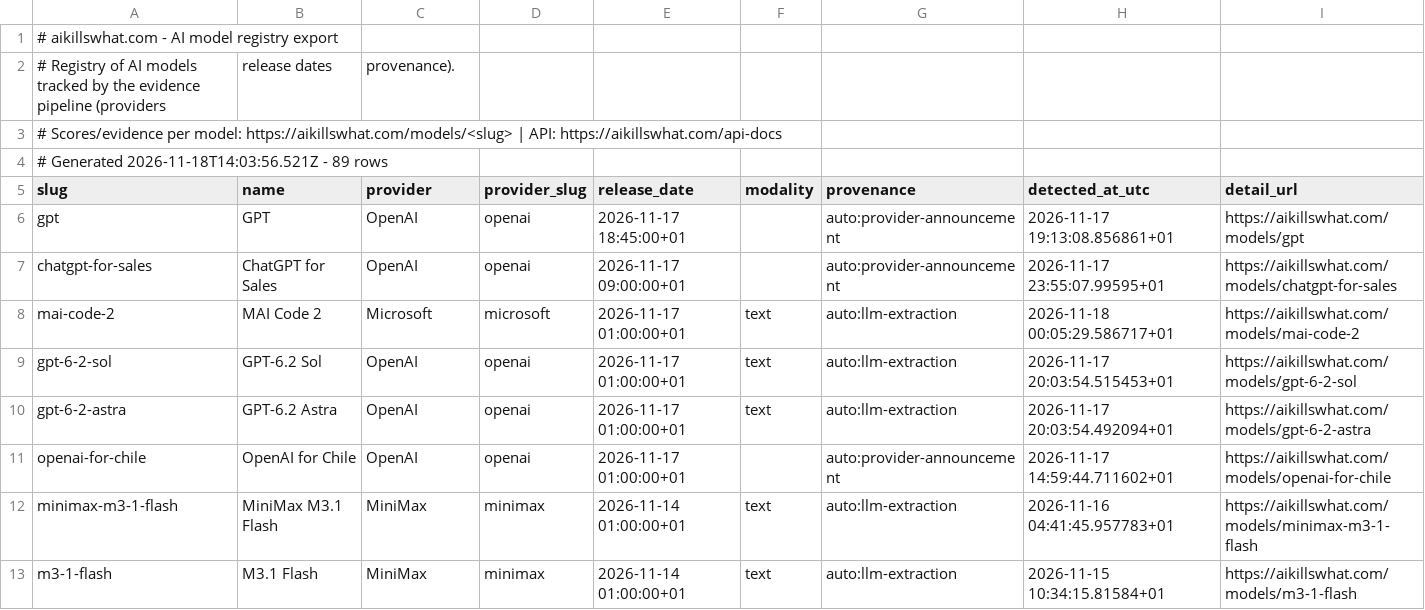
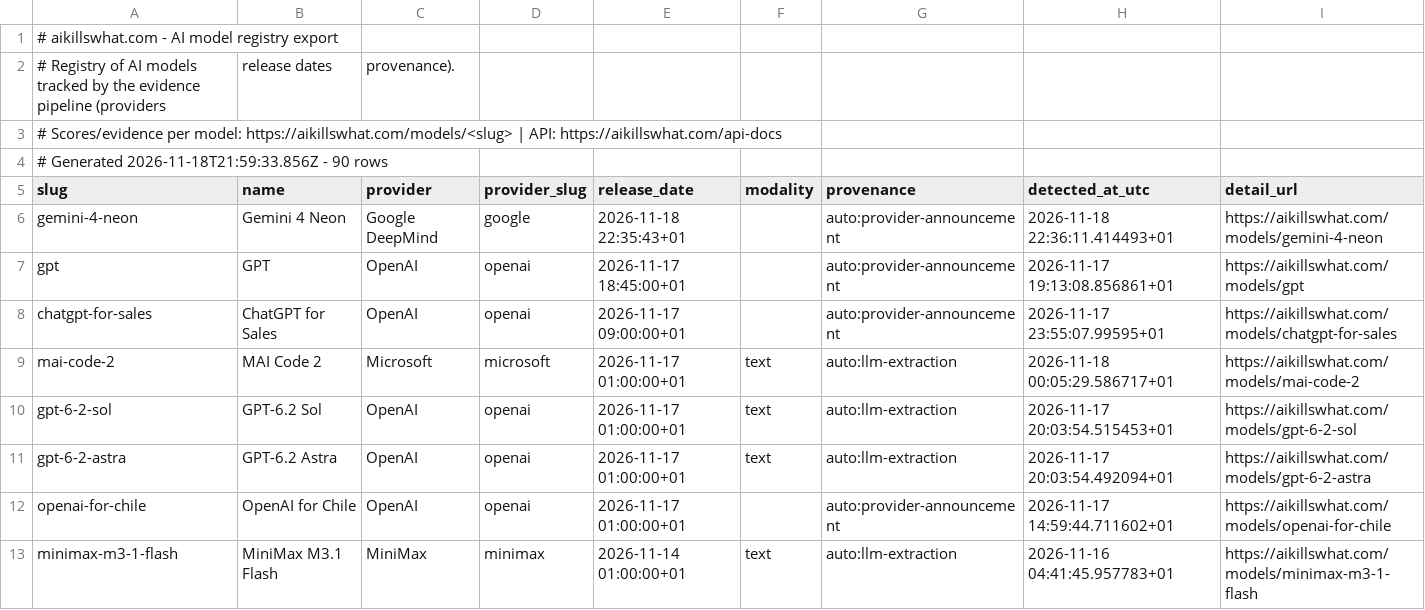
Before and after one commit to Aboodseada1/ai-exposure-dataset, a CSV file: data/aikillswhat-models.csv, drawn as a sheet; only a part is shown; the shorter side is filled out with more unchanged rows.

```diff
--- a/data/aikillswhat-models.csv
+++ b/data/aikillswhat-models.csv
@@ -3,4 +3,5 @@
 # Scores/evidence per model: https://aikillswhat.com/models/<slug> | API: https://aikillswhat.com/api-docs
-# Generated 2026-11-18T14:03:56.521Z - 89 rows
+# Generated 2026-11-18T21:59:33.856Z - 90 rows
 slug,name,provider,provider_slug,release_date,modality,provenance,detected_at_utc,detail_url
+gemini-4-neon,Gemini 4 Neon,Google DeepMind,google,2026-11-18 22:35:43+01,,auto:provider-announcement,2026-11-18 22:36:11.414493+01,https://aikillswhat.com/models/gemini-4-neon
 gpt,GPT,OpenAI,openai,2026-11-17 18:45:00+01,,auto:provider-announcement,2026-11-17 19:13:08.856861+01,https://aikillswhat.com/models/gpt
```
Also changed, not shown: data/aikillswhat-occupations.csv.
